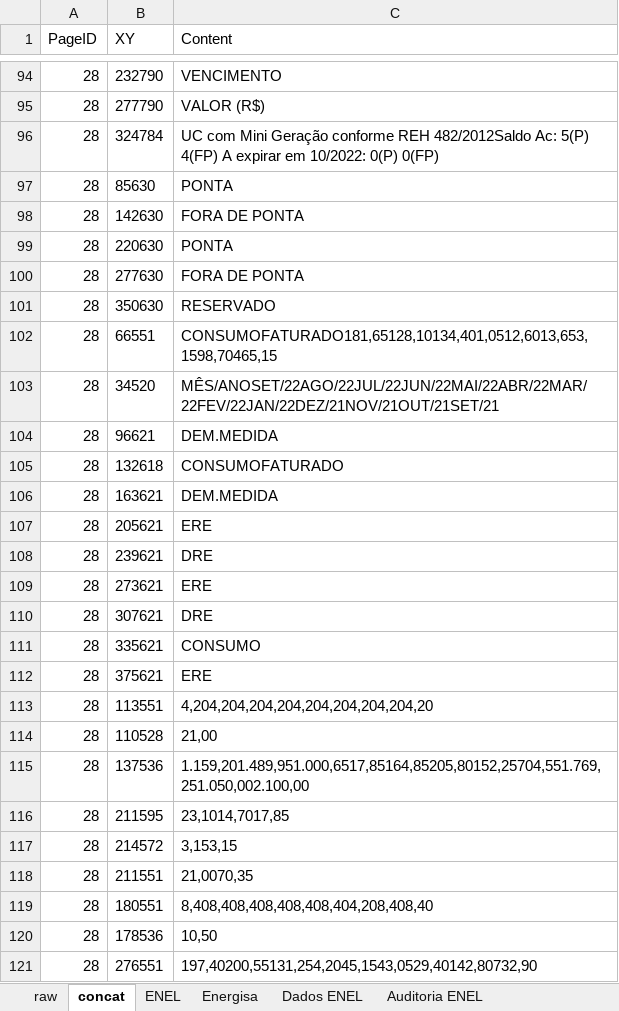
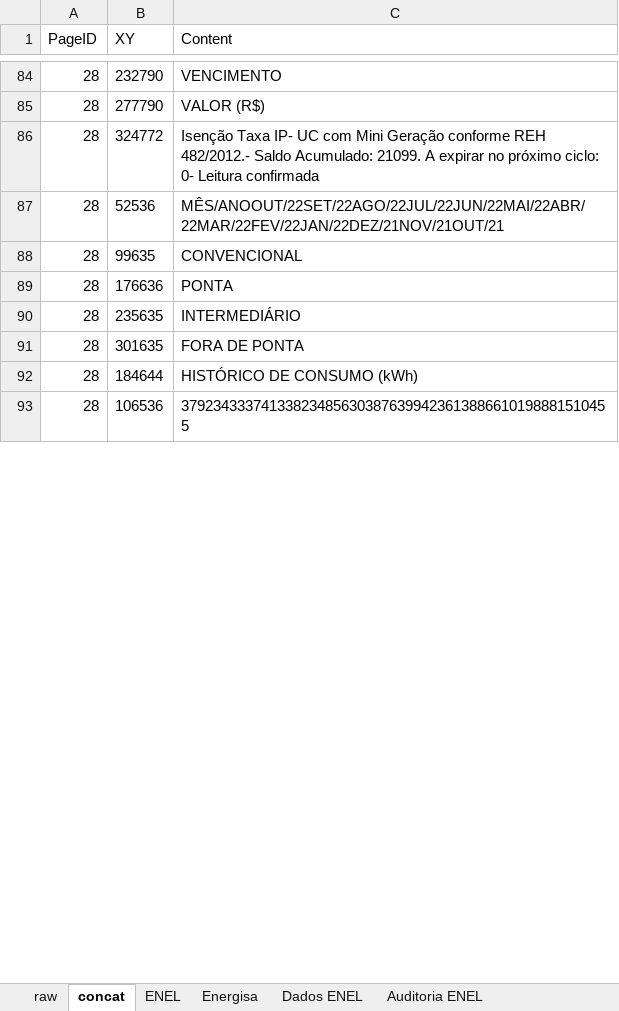
Before and after one commit to andreguarialm/PDF_Miner-Faturas_Energia, an Excel workbook: TRATAMENTO_DE_DADOS.xlsx, sheet concat, drawn as a sheet; only a part is shown, gaps mark what is left out; values as stored, in another font and other column widths than the file's, no borders; removed rows and columns are numbered as before the commit, all else as after; the diff covers the shown part only; the diff names each change by its address in the sheet, - before the commit and + after, or states it on an @@ line.

```diff
--- a/TRATAMENTO_DE_DADOS.xlsx (sheet concat)
+++ b/TRATAMENTO_DE_DADOS.xlsx (sheet concat)
-B86 (XY): 324784
+B86 (XY): 324772
-C86 (Content): UC com Mini Geração conforme REH 482/2012Saldo Ac: 5(P) 4(FP) A expirar em 10/2022: 0(P) 0(FP)
+C86 (Content): Isenção Taxa IP- UC com Mini Geração conforme REH 482/2012.- Saldo Acumulado: 21099. A expirar no próximo ciclo: 0- Leitura confirmada
-B87 (XY): 85630
+B87 (XY): 52536
-C87 (Content): PONTA
+C87 (Content): MÊS/ANOOUT/22SET/22AGO/22JUL/22JUN/22MAI/22ABR/22MAR/22FEV/22JAN/22DEZ/21NOV/21OUT/21
-B88 (XY): 142630
+B88 (XY): 99635
-C88 (Content): FORA DE PONTA
+C88 (Content): CONVENCIONAL
-B89 (XY): 220630
+B89 (XY): 176636
+row 90: 28 | 235635 | INTERMEDIÁRIO
-B91 (XY): 277630
+B91 (XY): 301635
-row 101: 28 | 350630 | RESERVADO
-row 102: 28 | 66551 | CONSUMOFATURADO181,65128,10134,401,0512,6013,653,1598,70465,15
-row 103: 28 | 34520 | MÊS/ANOSET/22AGO/22JUL/22JUN/22MAI/22ABR/22MAR/22FEV/22JAN/22DEZ/21NOV/21OUT/21SET/21
-row 104: 28 | 96621 | DEM.MEDIDA
-B92 (XY): 132618
+B92 (XY): 184644
-C92 (Content): CONSUMOFATURADO
+C92 (Content): HISTÓRICO DE CONSUMO (kWh)
-row 106: 28 | 163621 | DEM.MEDIDA
-row 107: 28 | 205621 | ERE
-row 108: 28 | 239621 | DRE
-row 109: 28 | 273621 | ERE
-row 110: 28 | 307621 | DRE
-row 111: 28 | 335621 | CONSUMO
-row 112: 28 | 375621 | ERE
-row 113: 28 | 113551 | 4,204,204,204,204,204,204,204,204,20
-row 114: 28 | 110528 | 21,00
-row 115: 28 | 137536 | 1.159,201.489,951.000,6517,85164,85205,80152,25704,551.769,251.050,002.100,00
-row 116: 28 | 211595 | 23,1014,7017,85
-row 117: 28 | 214572 | 3,153,15
-row 118: 28 | 211551 | 21,0070,35
-row 119: 28 | 180551 | 8,408,408,408,408,408,404,208,408,40
-row 120: 28 | 178536 | 10,50
-B93 (XY): 276551
+B93 (XY): 106536
-C93 (Content): 197,40200,55131,254,2045,1543,0529,40142,80732,90
+C93 (Content): 379234333741338234856303876399423613886610198881510455
```
Also changed, not shown: 35 added rows, 17 removed rows and 94 edited cells elsewhere in this sheet, sheet Energisa, sheet raw, sheet Dados Energisa, sheet Auditoria Energisa, sheet ENEL, sheet Dados ENEL, formulas that keep their value, dados_fatura.xlsx, 9 other files.
